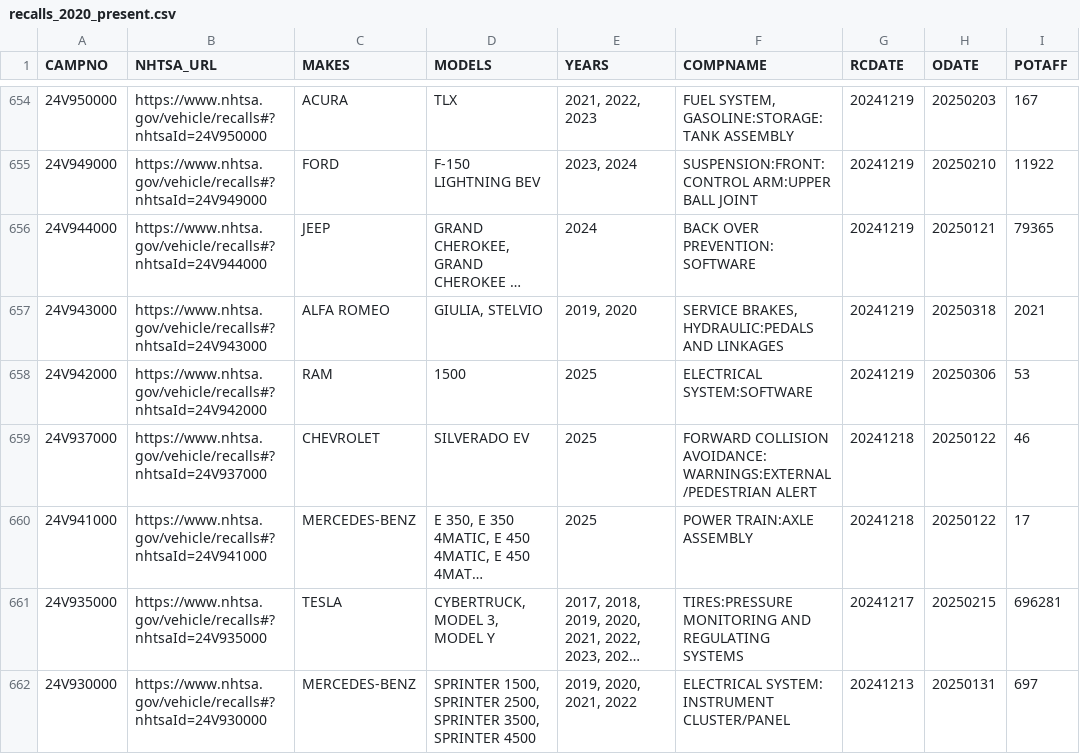
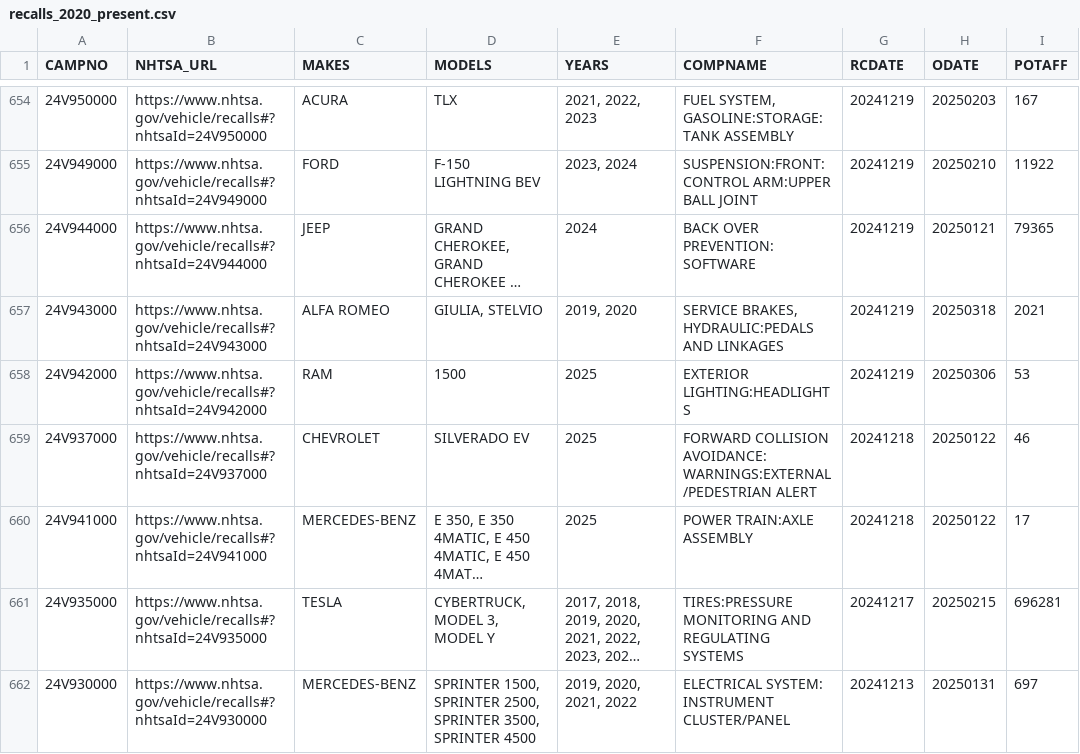
Before and after one commit to grantschwab/recall-tool, a CSV file: recalls_2020_present.csv, drawn as a sheet; only a part is shown, gaps mark what is left out; long unchanged cells end in …; the diff covers the shown part only; the diff names each change by its address in the sheet, - before the commit and + after, or states it on an @@ line.

```diff
--- a/recalls_2020_present.csv
+++ b/recalls_2020_present.csv
-F658 (COMPNAME): ELECTRICAL SYSTEM:SOFTWARE
+F658 (COMPNAME): EXTERIOR LIGHTING:HEADLIGHTS
```
Also changed, not shown: 74 edited cells elsewhere in this file.
